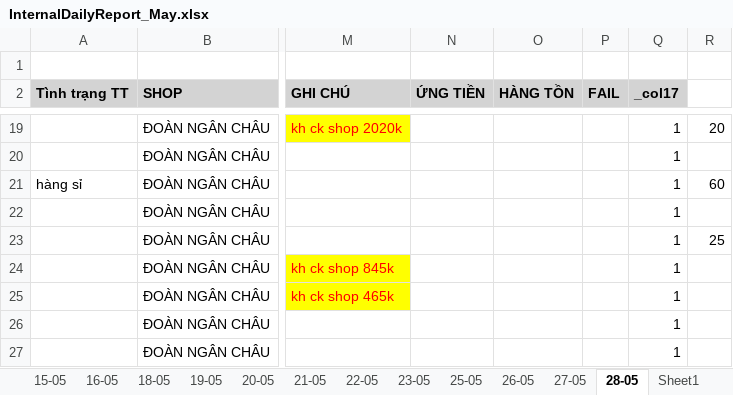
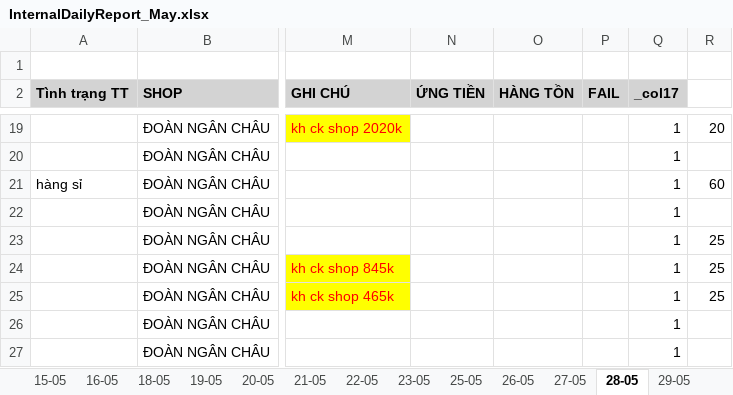
Before and after one commit to UIT19520358/TextExtractorTool, an Excel workbook: data/May/InternalDailyReport_May.xlsx, sheet 28-05, drawn as a sheet; only a part is shown, gaps mark what is left out; values as stored, in another font and other column widths than the file's, no borders; the diff names each change by its address in the sheet, - before the commit and + after, or states it on an @@ line.

```diff
--- a/data/May/InternalDailyReport_May.xlsx (sheet 28-05)
+++ b/data/May/InternalDailyReport_May.xlsx (sheet 28-05)
+sheet tab: 29-05
-R24:R25: (empty)
+R24:R25: 25
```
Also changed, not shown: sheet Sheet1, sheet 26-05, other sheet tabs, formulas that keep their value, data/May/Data_May.xlsx, data/May/THÁNG 5.2026- CHÂU NGÂN- ĐỐI SOÁT.xlsx, 4 other files.
